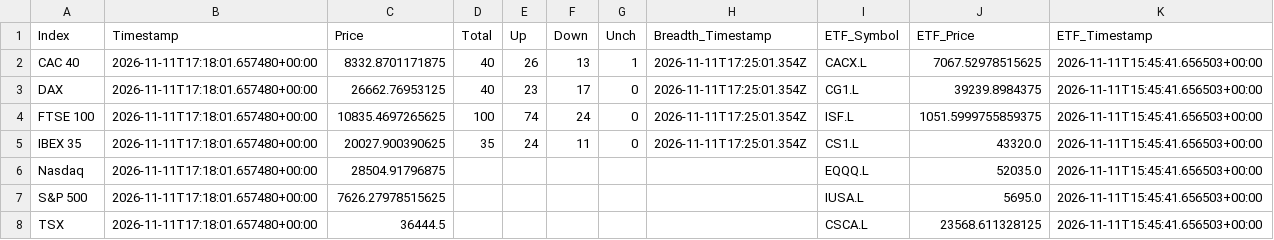
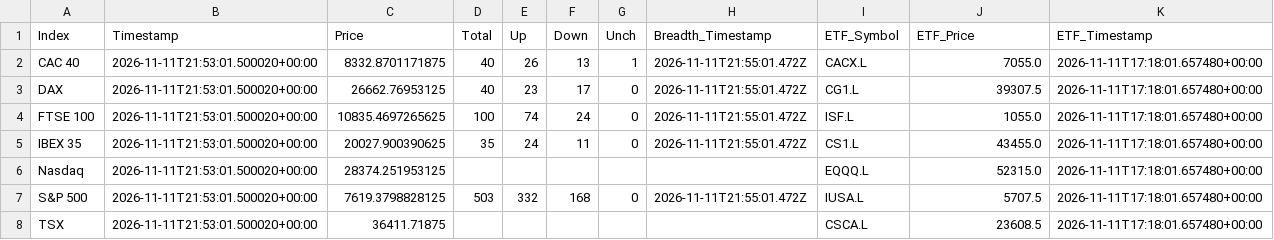
Before and after one commit to compound-lab/data, a CSV file: published/data/datasets/index_breadth/combined_latest.csv, drawn as a sheet.

```diff
--- a/published/data/datasets/index_breadth/combined_latest.csv
+++ b/published/data/datasets/index_breadth/combined_latest.csv
@@ -1,8 +1,8 @@
 Index,Timestamp,Price,Total,Up,Down,Unch,Breadth_Timestamp,ETF_Symbol,ETF_Price,ETF_Timestamp
-CAC 40,2026-11-11T17:18:01.657480+00:00,8332.8701171875,40,26,13,1,2026-11-11T17:25:01.354Z,CACX.L,7067.52978515625,2026-11-11T15:45:41.656503+00:00
-DAX,2026-11-11T17:18:01.657480+00:00,26662.76953125,40,23,17,0,2026-11-11T17:25:01.354Z,CG1.L,39239.8984375,2026-11-11T15:45:41.656503+00:00
-FTSE 100,2026-11-11T17:18:01.657480+00:00,10835.4697265625,100,74,24,0,2026-11-11T17:25:01.354Z,ISF.L,1051.5999755859375,2026-11-11T15:45:41.656503+00:00
-IBEX 35,2026-11-11T17:18:01.657480+00:00,20027.900390625,35,24,11,0,2026-11-11T17:25:01.354Z,CS1.L,43320.0,2026-11-11T15:45:41.656503+00:00
-Nasdaq,2026-11-11T17:18:01.657480+00:00,28504.91796875,,,,,,EQQQ.L,52035.0,2026-11-11T15:45:41.656503+00:00
-S&P 500,2026-11-11T17:18:01.657480+00:00,7626.27978515625,,,,,,IUSA.L,5695.0,2026-11-11T15:45:41.656503+00:00
-TSX,2026-11-11T17:18:01.657480+00:00,36444.5,,,,,,CSCA.L,23568.611328125,2026-11-11T15:45:41.656503+00:00
+CAC 40,2026-11-11T21:53:01.500020+00:00,8332.8701171875,40,26,13,1,2026-11-11T21:55:01.472Z,CACX.L,7055.0,2026-11-11T17:18:01.657480+00:00
+DAX,2026-11-11T21:53:01.500020+00:00,26662.76953125,40,23,17,0,2026-11-11T21:55:01.472Z,CG1.L,39307.5,2026-11-11T17:18:01.657480+00:00
+FTSE 100,2026-11-11T21:53:01.500020+00:00,10835.4697265625,100,74,24,0,2026-11-11T21:55:01.472Z,ISF.L,1055.0,2026-11-11T17:18:01.657480+00:00
+IBEX 35,2026-11-11T21:53:01.500020+00:00,20027.900390625,35,24,11,0,2026-11-11T21:55:01.472Z,CS1.L,43455.0,2026-11-11T17:18:01.657480+00:00
+Nasdaq,2026-11-11T21:53:01.500020+00:00,28374.251953125,,,,,,EQQQ.L,52315.0,2026-11-11T17:18:01.657480+00:00
+S&P 500,2026-11-11T21:53:01.500020+00:00,7619.3798828125,503,332,168,0,2026-11-11T21:55:01.472Z,IUSA.L,5707.5,2026-11-11T17:18:01.657480+00:00
+TSX,2026-11-11T21:53:01.500020+00:00,36411.71875,,,,,,CSCA.L,23608.5,2026-11-11T17:18:01.657480+00:00
```
Also changed, not shown: published/data/datasets/index_breadth/latest.csv, published/data/datasets/index_headlines/etf_latest.csv, 11 other files.
